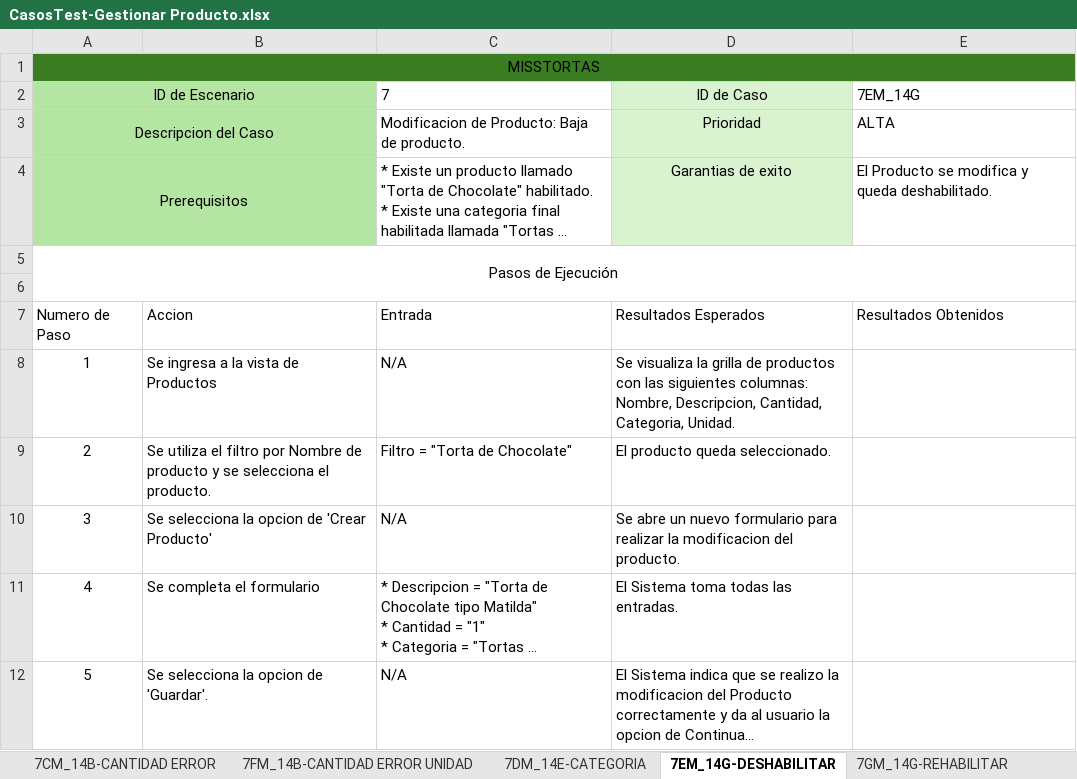
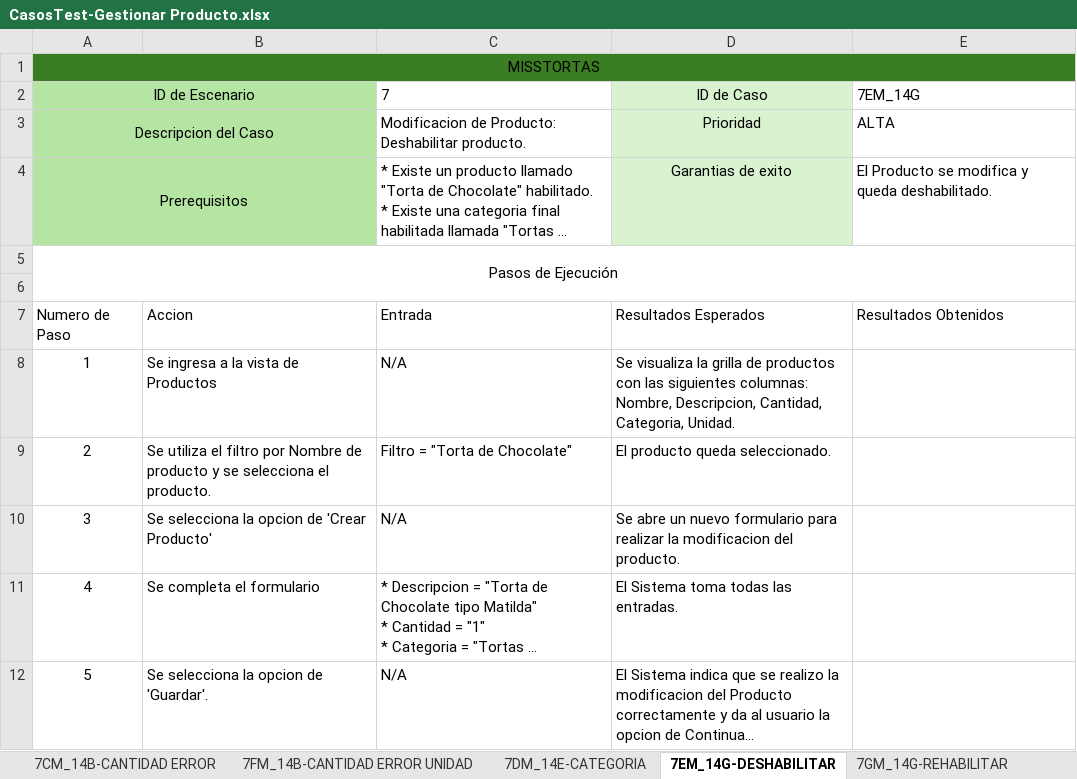
Before and after one commit to elelouch/MissTortas-Bakery, an Excel workbook: IngSoftware/propuesta/CasosDeTests/CasosTest-Gestionar Producto.xlsx, sheet 7EM_14G-DESHABILITAR, drawn as a sheet; long unchanged cells end in …; values as stored, in another font and other column widths than the file's, no borders; table styles not drawn; the diff names each change by its address in the sheet, - before the commit and + after, or states it on an @@ line.

```diff
--- a/IngSoftware/propuesta/CasosDeTests/CasosTest-Gestionar Producto.xlsx (sheet 7EM_14G-DESHABILITAR)
+++ b/IngSoftware/propuesta/CasosDeTests/CasosTest-Gestionar Producto.xlsx (sheet 7EM_14G-DESHABILITAR)
-C3: …de Producto: Baja de producto.
+C3: …de Producto: Deshabilitar producto.
```
Also changed, not shown: IngSoftware/propuesta/CasosDeTests/CasosTest-Corridas.xlsx, 2 other files.
